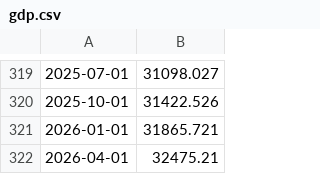
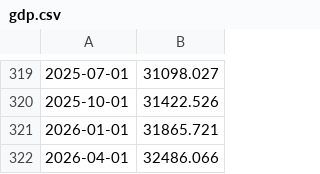
Before and after one commit to t1enne/ib-docker, a CSV file: py/assets/gdp.csv, drawn as a sheet; only a part is shown, gaps mark what is left out.

```diff
--- a/py/assets/gdp.csv
+++ b/py/assets/gdp.csv
@@ -321,2 +321,2 @@
 2026-01-01,31865.721
-2026-04-01,32475.21
+2026-04-01,32486.066
```
Also changed, not shown: py/assets/bopgstb.csv, py/assets/indpro.csv, 7 other files.
